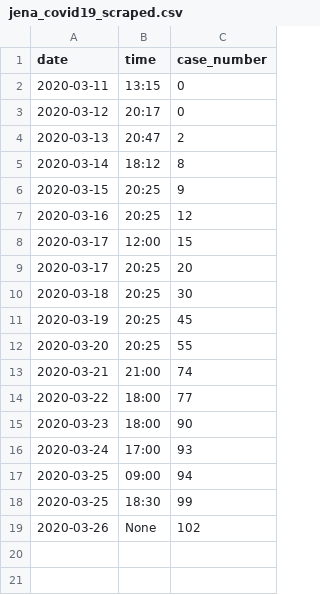
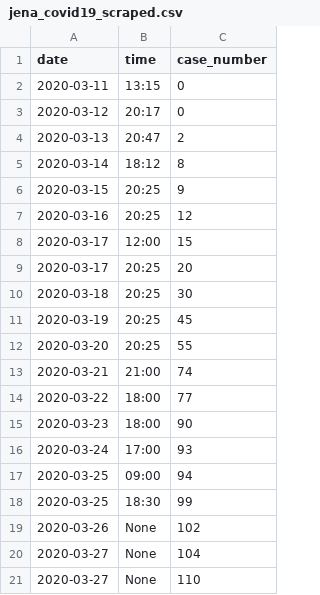
Before and after one commit to Sibgatulin/covid19_jena, a CSV file: jena_covid19_scraped.csv, drawn as a sheet.

Commit message:
update from 2020-03-27,None

```diff
--- a/jena_covid19_scraped.csv
+++ b/jena_covid19_scraped.csv
@@ -19 +19,3 @@ date,time,case_number
 2020-03-26,None,102
+2020-03-27,None,104
+2020-03-27,None,110
```
